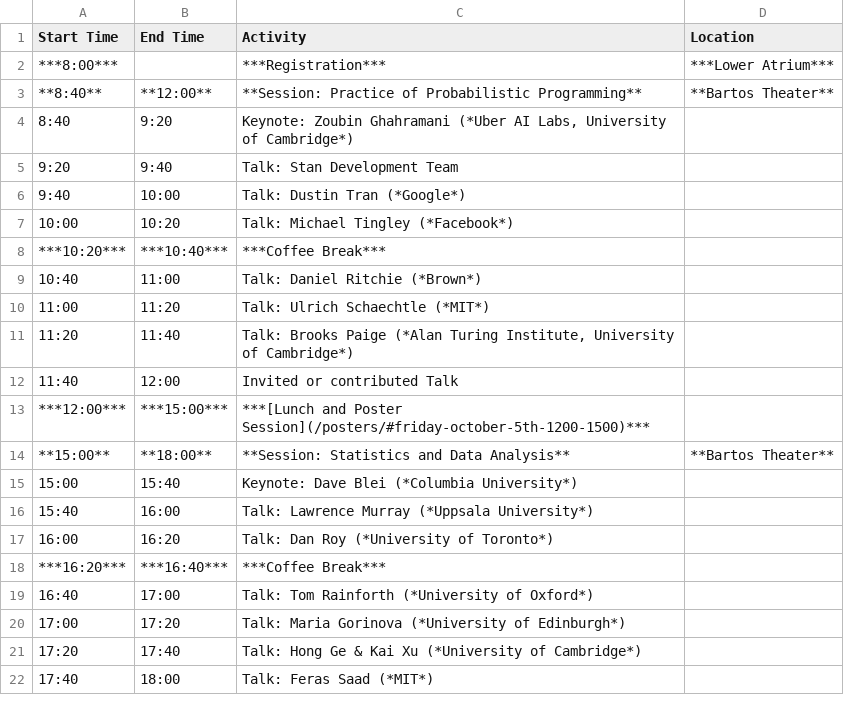
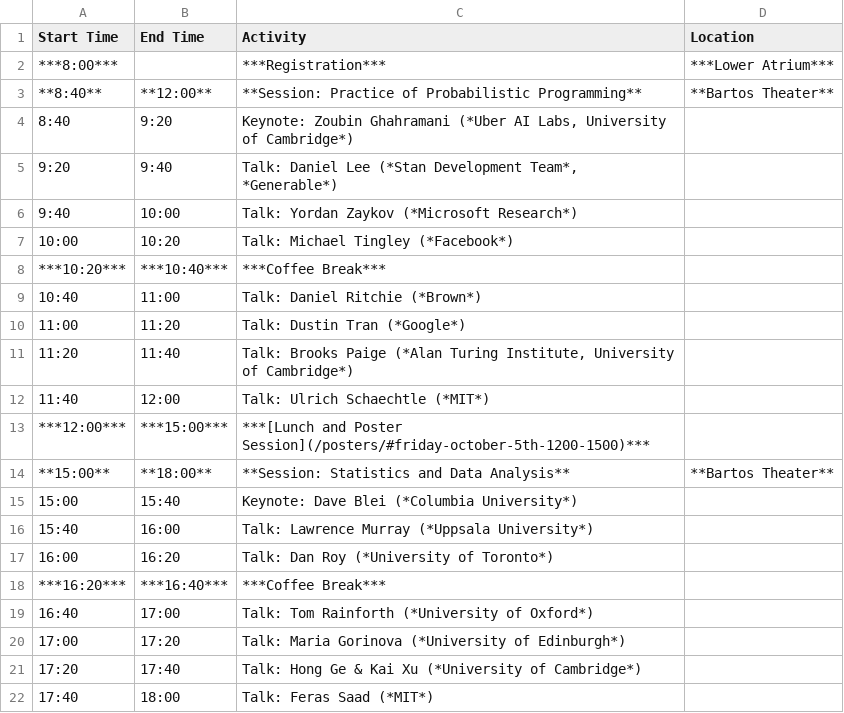
Before and after one commit to probprog-conference/probprog-conference.github.io, a CSV file: _data/schedule-oct5.csv, drawn as a sheet.

Commit message:
fixed regressions in schedule

```diff
--- a/_data/schedule-oct5.csv
+++ b/_data/schedule-oct5.csv
@@ -4,4 +4,4 @@ Start Time,End Time,Activity,Location
 8:40,9:20,"Keynote: Zoubin Ghahramani (*Uber AI Labs, University of Cambridge*)",
-9:20,9:40,Talk: Stan Development Team,
-9:40,10:00,Talk: Dustin Tran (*Google*),
+9:20,9:40,"Talk: Daniel Lee (*Stan Development Team*, *Generable*)",
+9:40,10:00,Talk: Yordan Zaykov (*Microsoft Research*),
 10:00,10:20,Talk: Michael Tingley (*Facebook*),
@@ -9,5 +9,5 @@ Start Time,End Time,Activity,Location
 10:40,11:00,Talk: Daniel Ritchie (*Brown*),
-11:00,11:20,Talk: Ulrich Schaechtle (*MIT*),
+11:00,11:20,Talk: Dustin Tran (*Google*),
 11:20,11:40,"Talk: Brooks Paige (*Alan Turing Institute, University of Cambridge*)",
-11:40,12:00,Invited or contributed Talk,
+11:40,12:00,Talk: Ulrich Schaechtle (*MIT*),
 ***12:00***,***15:00***,***[Lunch and Poster Session](/posters/#friday-october-5th-1200-1500)***,
```
Also changed, not shown: _data/schedule-oct6.csv.
